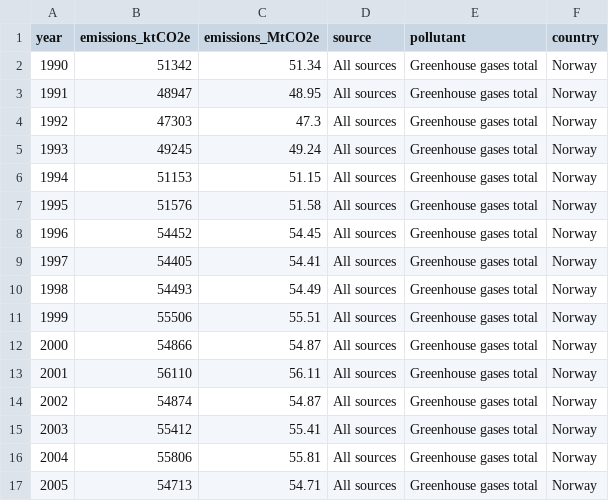
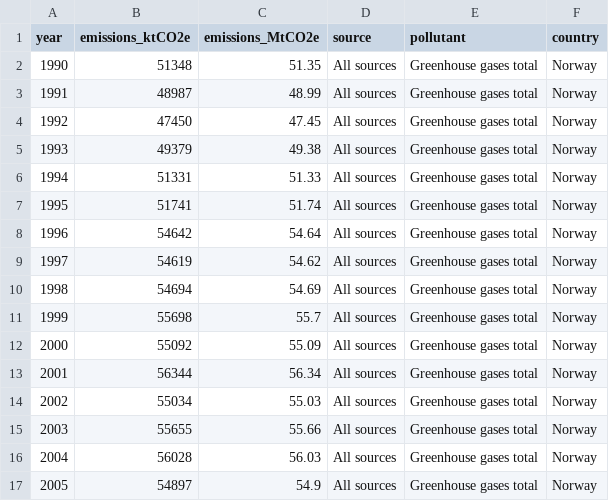
Before and after one commit to eskmag/greenpulse, a CSV file: data/processed/ssb_emissions_clean.csv, drawn as a sheet; only a part is shown; the diff covers the shown part only.

```diff
--- a/data/processed/ssb_emissions_clean.csv
+++ b/data/processed/ssb_emissions_clean.csv
@@ -1,17 +1,17 @@
 year,emissions_ktCO2e,emissions_MtCO2e,source,pollutant,country
-1990,51342,51.34,All sources,Greenhouse gases total,Norway
-1991,48947,48.95,All sources,Greenhouse gases total,Norway
-1992,47303,47.3,All sources,Greenhouse gases total,Norway
-1993,49245,49.24,All sources,Greenhouse gases total,Norway
-1994,51153,51.15,All sources,Greenhouse gases total,Norway
-1995,51576,51.58,All sources,Greenhouse gases total,Norway
-1996,54452,54.45,All sources,Greenhouse gases total,Norway
-1997,54405,54.41,All sources,Greenhouse gases total,Norway
-1998,54493,54.49,All sources,Greenhouse gases total,Norway
-1999,55506,55.51,All sources,Greenhouse gases total,Norway
-2000,54866,54.87,All sources,Greenhouse gases total,Norway
-2001,56110,56.11,All sources,Greenhouse gases total,Norway
-2002,54874,54.87,All sources,Greenhouse gases total,Norway
-2003,55412,55.41,All sources,Greenhouse gases total,Norway
-2004,55806,55.81,All sources,Greenhouse gases total,Norway
-2005,54713,54.71,All sources,Greenhouse gases total,Norway
+1990,51348,51.35,All sources,Greenhouse gases total,Norway
+1991,48987,48.99,All sources,Greenhouse gases total,Norway
+1992,47450,47.45,All sources,Greenhouse gases total,Norway
+1993,49379,49.38,All sources,Greenhouse gases total,Norway
+1994,51331,51.33,All sources,Greenhouse gases total,Norway
+1995,51741,51.74,All sources,Greenhouse gases total,Norway
+1996,54642,54.64,All sources,Greenhouse gases total,Norway
+1997,54619,54.62,All sources,Greenhouse gases total,Norway
+1998,54694,54.69,All sources,Greenhouse gases total,Norway
+1999,55698,55.7,All sources,Greenhouse gases total,Norway
+2000,55092,55.09,All sources,Greenhouse gases total,Norway
+2001,56344,56.34,All sources,Greenhouse gases total,Norway
+2002,55034,55.03,All sources,Greenhouse gases total,Norway
+2003,55655,55.66,All sources,Greenhouse gases total,Norway
+2004,56028,56.03,All sources,Greenhouse gases total,Norway
+2005,54897,54.9,All sources,Greenhouse gases total,Norway
```
Also changed, not shown: 2 added rows and 34 edited cells elsewhere in this file, data/raw/ssb_emissions_raw.csv, 25 other files.
